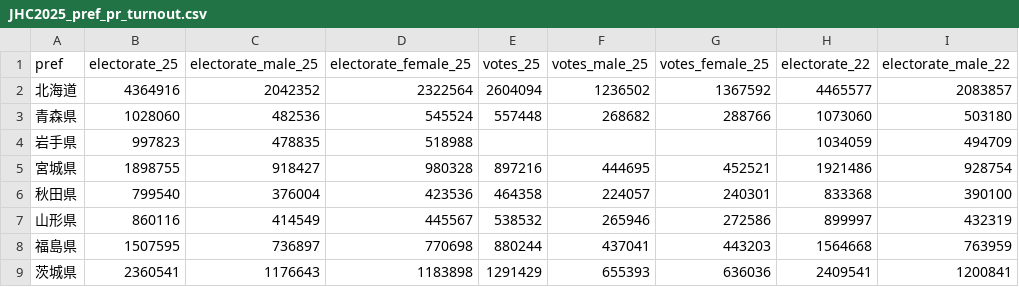
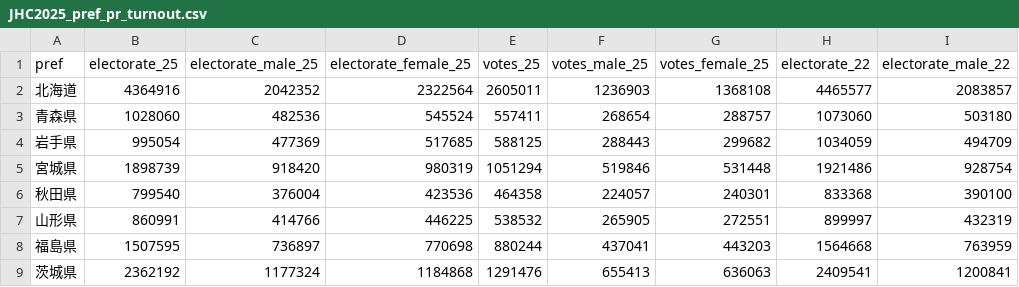
Before and after one commit to stpolisci/JHC2025, a CSV file: JHC2025_pref_pr_turnout.csv, drawn as a sheet; only a part is shown; the diff covers the shown part only; the diff names each change by its address in the sheet, - before the commit and + after, or states it on an @@ line.

```diff
--- a/JHC2025_pref_pr_turnout.csv
+++ b/JHC2025_pref_pr_turnout.csv
-E2 (votes_25): 2604094
+E2 (votes_25): 2605011
-F2 (votes_male_25): 1236502
+F2 (votes_male_25): 1236903
-G2 (votes_female_25): 1367592
+G2 (votes_female_25): 1368108
-E3 (votes_25): 557448
+E3 (votes_25): 557411
-F3 (votes_male_25): 268682
+F3 (votes_male_25): 268654
-G3 (votes_female_25): 288766
+G3 (votes_female_25): 288757
-B4 (electorate_25): 997823
+B4 (electorate_25): 995054
-C4 (electorate_male_25): 478835
+C4 (electorate_male_25): 477369
-D4 (electorate_female_25): 518988
+D4 (electorate_female_25): 517685
-E4 (votes_25): (empty)
+E4 (votes_25): 588125
-F4 (votes_male_25): (empty)
+F4 (votes_male_25): 288443
-G4 (votes_female_25): (empty)
+G4 (votes_female_25): 299682
-B5 (electorate_25): 1898755
+B5 (electorate_25): 1898739
-C5 (electorate_male_25): 918427
+C5 (electorate_male_25): 918420
-D5 (electorate_female_25): 980328
+D5 (electorate_female_25): 980319
-E5 (votes_25): 897216
+E5 (votes_25): 1051294
-F5 (votes_male_25): 444695
+F5 (votes_male_25): 519846
-G5 (votes_female_25): 452521
+G5 (votes_female_25): 531448
-B7 (electorate_25): 860116
+B7 (electorate_25): 860991
-C7 (electorate_male_25): 414549
+C7 (electorate_male_25): 414766
-D7 (electorate_female_25): 445567
+D7 (electorate_female_25): 446225
-F7 (votes_male_25): 265946
+F7 (votes_male_25): 265905
-G7 (votes_female_25): 272586
+G7 (votes_female_25): 272551
-B9 (electorate_25): 2360541
+B9 (electorate_25): 2362192
-C9 (electorate_male_25): 1176643
+C9 (electorate_male_25): 1177324
-D9 (electorate_female_25): 1183898
+D9 (electorate_female_25): 1184868
-E9 (votes_25): 1291429
+E9 (votes_25): 1291476
-F9 (votes_male_25): 655393
+F9 (votes_male_25): 655413
-G9 (votes_female_25): 636036
+G9 (votes_female_25): 636063
```
Also changed, not shown: 168 edited cells elsewhere in this file, 1 other file.
